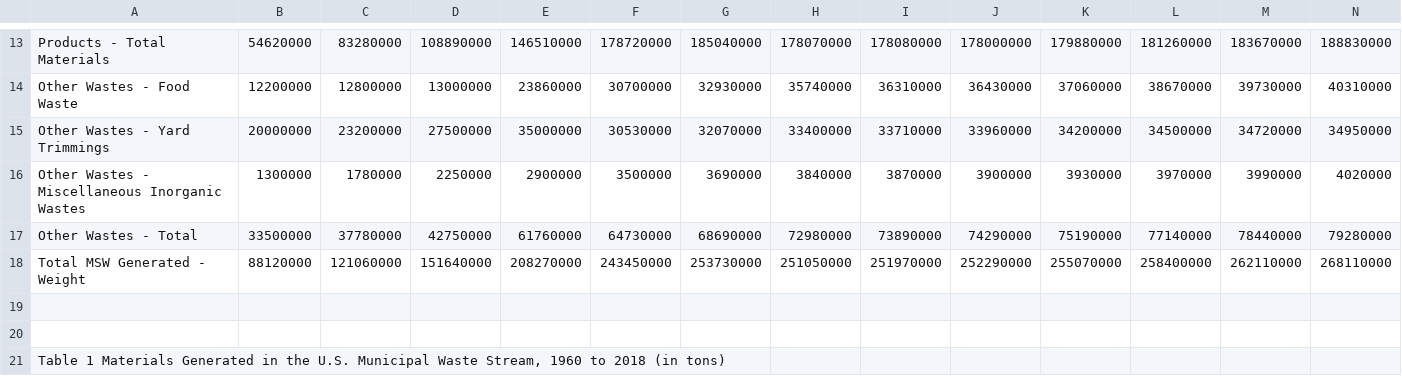
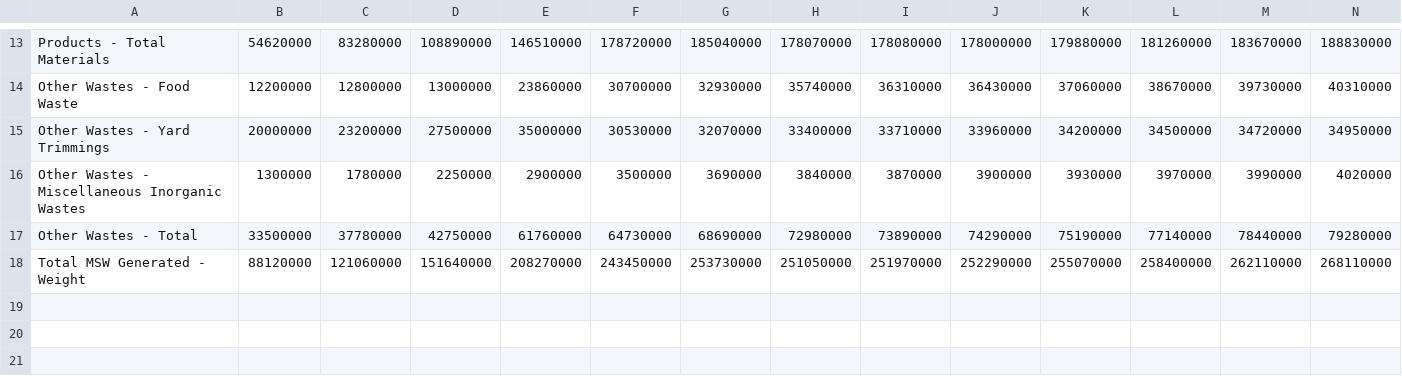
Before and after one commit to jnielsen713/CS150-Course-Project, a CSV file: data/Table 1 - Materials generated.csv, drawn as a sheet; only a part is shown, gaps mark what is left out; rows hold the shown columns only; the diff names each change by its address in the sheet, - before the commit and + after, or states it on an @@ line.

```diff
--- a/data/Table 1 - Materials generated.csv
+++ b/data/Table 1 - Materials generated.csv
-row 19: (empty)
-row 20: (empty)
-row 21: Table 1 Materials Generated in the U.S. Municipal Waste Stream, 1960 to 2018 (in tons)
```
Also changed, not shown: data/Table 2 - Materials recycled.csv, data/Table 3 - Material combusted.csv, 9 other files.
